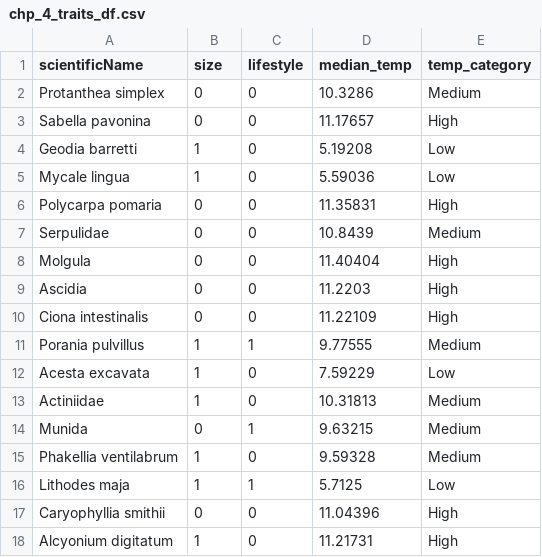
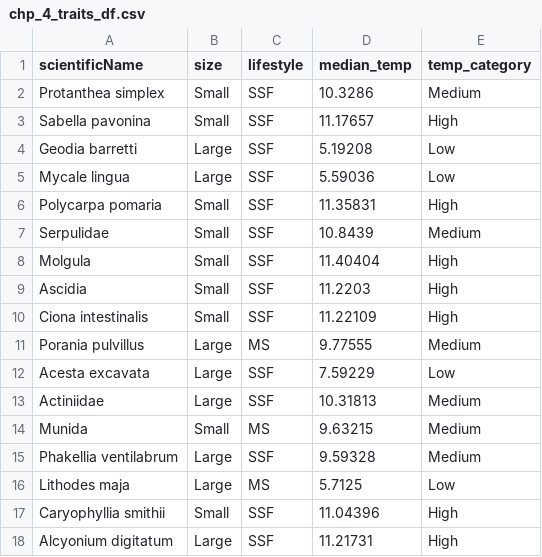
Before and after one commit to ShrimpFather7/Koster-Deep-Learning-Ecology, a CSV file: chapter4/chp_4_traits_df.csv, drawn as a sheet.

Commit message:
Update chp_4_traits_df.csv

```diff
--- a/chapter4/chp_4_traits_df.csv
+++ b/chapter4/chp_4_traits_df.csv
@@ -1,18 +1,18 @@
 scientificName,size,lifestyle,median_temp,temp_category
-Protanthea simplex,0,0,10.3286,Medium
-Sabella pavonina,0,0,11.17657,High
-Geodia barretti,1,0,5.19208,Low
-Mycale lingua,1,0,5.59036,Low
-Polycarpa pomaria,0,0,11.35831,High
-Serpulidae,0,0,10.8439,Medium
-Molgula,0,0,11.40404,High
-Ascidia,0,0,11.2203,High
-Ciona intestinalis,0,0,11.22109,High
-Porania pulvillus,1,1,9.77555,Medium
-Acesta excavata,1,0,7.59229,Low
-Actiniidae,1,0,10.31813,Medium
-Munida,0,1,9.63215,Medium
-Phakellia ventilabrum,1,0,9.59328,Medium
-Lithodes maja,1,1,5.7125,Low
-Caryophyllia smithii,0,0,11.04396,High
-Alcyonium digitatum,1,0,11.21731,High
+Protanthea simplex,Small,SSF,10.3286,Medium
+Sabella pavonina,Small,SSF,11.17657,High
+Geodia barretti,Large,SSF,5.19208,Low
+Mycale lingua,Large,SSF,5.59036,Low
+Polycarpa pomaria,Small,SSF,11.35831,High
+Serpulidae,Small,SSF,10.8439,Medium
+Molgula,Small,SSF,11.40404,High
+Ascidia,Small,SSF,11.2203,High
+Ciona intestinalis,Small,SSF,11.22109,High
+Porania pulvillus,Large,MS,9.77555,Medium
+Acesta excavata,Large,SSF,7.59229,Low
+Actiniidae,Large,SSF,10.31813,Medium
+Munida,Small,MS,9.63215,Medium
+Phakellia ventilabrum,Large,SSF,9.59328,Medium
+Lithodes maja,Large,MS,5.7125,Low
+Caryophyllia smithii,Small,SSF,11.04396,High
+Alcyonium digitatum,Large,SSF,11.21731,High
```
